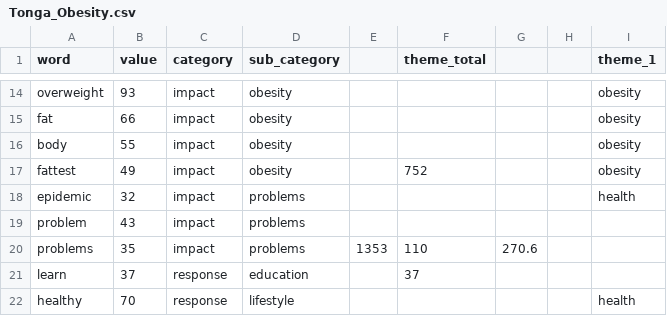
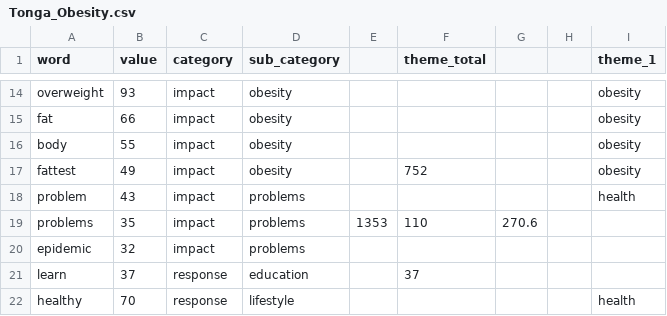
Before and after one commit to leahwelch/leahwelch.github.io, a CSV file: projects/obesity/data/Tonga_Obesity.csv, drawn as a sheet; only a part is shown, gaps mark what is left out.

```diff
--- a/projects/obesity/data/Tonga_Obesity.csv
+++ b/projects/obesity/data/Tonga_Obesity.csv
@@ -17,5 +17,5 @@ body,55,impact,obesity,,,,,obesity
 fattest,49,impact,obesity,,752,,,obesity
-epidemic,32,impact,problems,,,,,health
-problem,43,impact,problems,,,,,
+problem,43,impact,problems,,,,,health
 problems,35,impact,problems,1353,110,270.6,,
+epidemic,32,impact,problems,,,,,
 learn,37,response,education,,37,,,
```
Also changed, not shown: projects/obesity/data/Mexico_Obesity.csv, 4 other files.
